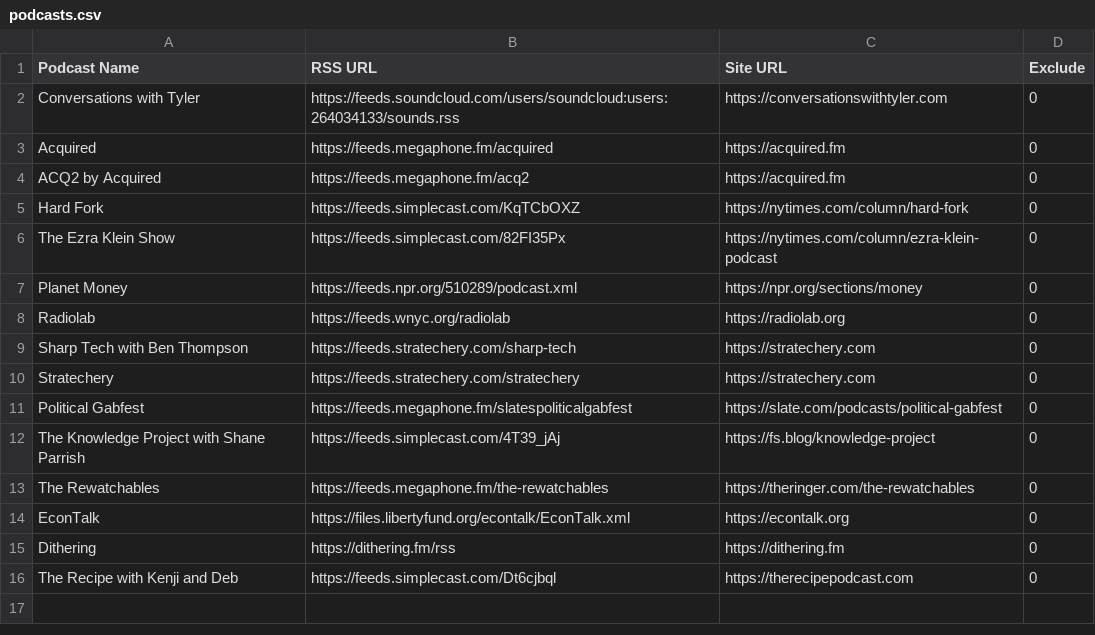
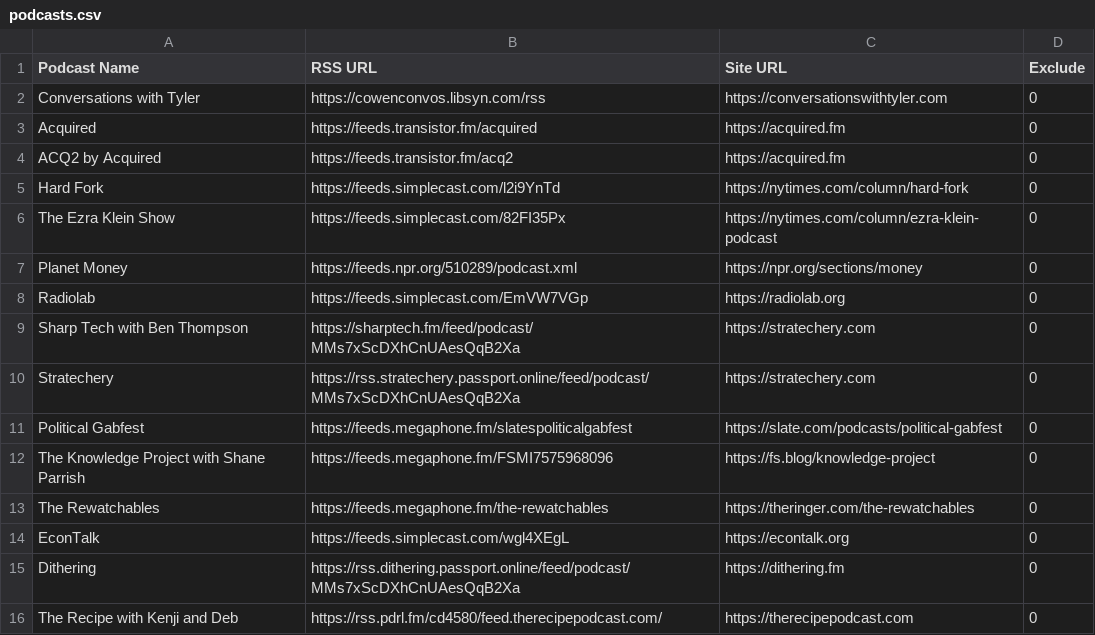
Before and after one commit to Khamel83/Atlas_OLD, a CSV file: config/podcasts.csv, drawn as a sheet.

```diff
--- a/config/podcasts.csv
+++ b/config/podcasts.csv
@@ -1,16 +1,16 @@
 Podcast Name,RSS URL,Site URL,Exclude
-Conversations with Tyler,https://feeds.soundcloud.com/users/soundcloud:users:264034133/sounds.rss,https://conversationswithtyler.com,0
-Acquired,https://feeds.megaphone.fm/acquired,https://acquired.fm,0
-ACQ2 by Acquired,https://feeds.megaphone.fm/acq2,https://acquired.fm,0
-Hard Fork,https://feeds.simplecast.com/KqTCbOXZ,https://nytimes.com/column/hard-fork,0
+Conversations with Tyler,https://cowenconvos.libsyn.com/rss,https://conversationswithtyler.com,0
+Acquired,https://feeds.transistor.fm/acquired,https://acquired.fm,0
+ACQ2 by Acquired,https://feeds.transistor.fm/acq2,https://acquired.fm,0
+Hard Fork,https://feeds.simplecast.com/l2i9YnTd,https://nytimes.com/column/hard-fork,0
 The Ezra Klein Show,https://feeds.simplecast.com/82FI35Px,https://nytimes.com/column/ezra-klein-podcast,0
 Planet Money,https://feeds.npr.org/510289/podcast.xml,https://npr.org/sections/money,0
-Radiolab,https://feeds.wnyc.org/radiolab,https://radiolab.org,0
-Sharp Tech with Ben Thompson,https://feeds.stratechery.com/sharp-tech,https://stratechery.com,0
-Stratechery,https://feeds.stratechery.com/stratechery,https://stratechery.com,0
+Radiolab,https://feeds.simplecast.com/EmVW7VGp,https://radiolab.org,0
+Sharp Tech with Ben Thompson,https://sharptech.fm/feed/podcast/MMs7xScDXhCnUAesQqB2Xa,https://stratechery.com,0
+Stratechery,https://rss.stratechery.passport.online/feed/podcast/MMs7xScDXhCnUAesQqB2Xa,https://stratechery.com,0
 Political Gabfest,https://feeds.megaphone.fm/slatespoliticalgabfest,https://slate.com/podcasts/political-gabfest,0
-The Knowledge Project with Shane Parrish,https://feeds.simplecast.com/4T39_jAj,https://fs.blog/knowledge-project,0
+The Knowledge Project with Shane Parrish,https://feeds.megaphone.fm/FSMI7575968096,https://fs.blog/knowledge-project,0
 The Rewatchables,https://feeds.megaphone.fm/the-rewatchables,https://theringer.com/the-rewatchables,0
-EconTalk,https://files.libertyfund.org/econtalk/EconTalk.xml,https://econtalk.org,0
-Dithering,https://dithering.fm/rss,https://dithering.fm,0
-The Recipe with Kenji and Deb,https://feeds.simplecast.com/Dt6cjbql,https://therecipepodcast.com,0
+EconTalk,https://feeds.simplecast.com/wgl4XEgL,https://econtalk.org,0
+Dithering,https://rss.dithering.passport.online/feed/podcast/MMs7xScDXhCnUAesQqB2Xa,https://dithering.fm,0
+The Recipe with Kenji and Deb,https://rss.pdrl.fm/cd4580/feed.therecipepodcast.com/,https://therecipepodcast.com,0
```
Also changed, not shown: 8 other files.
